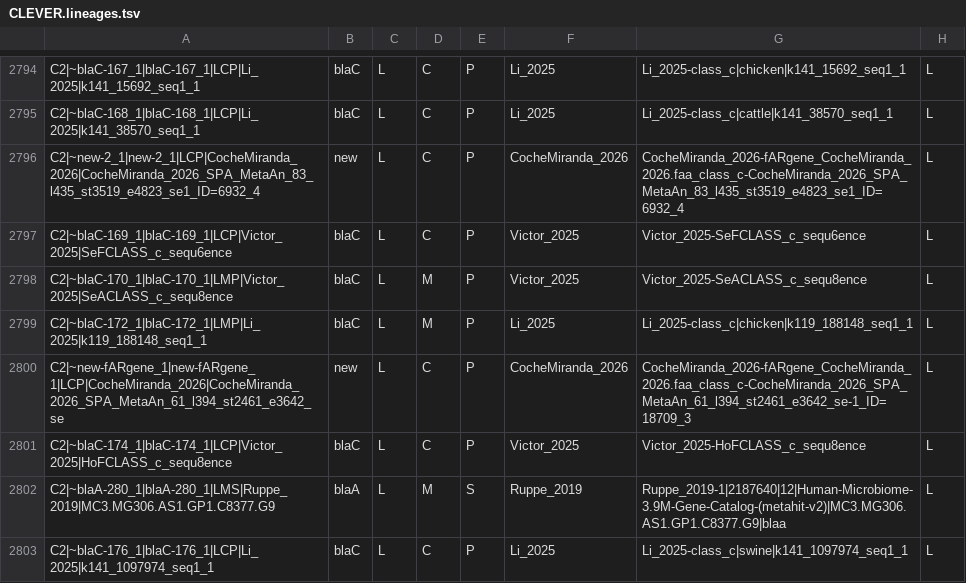
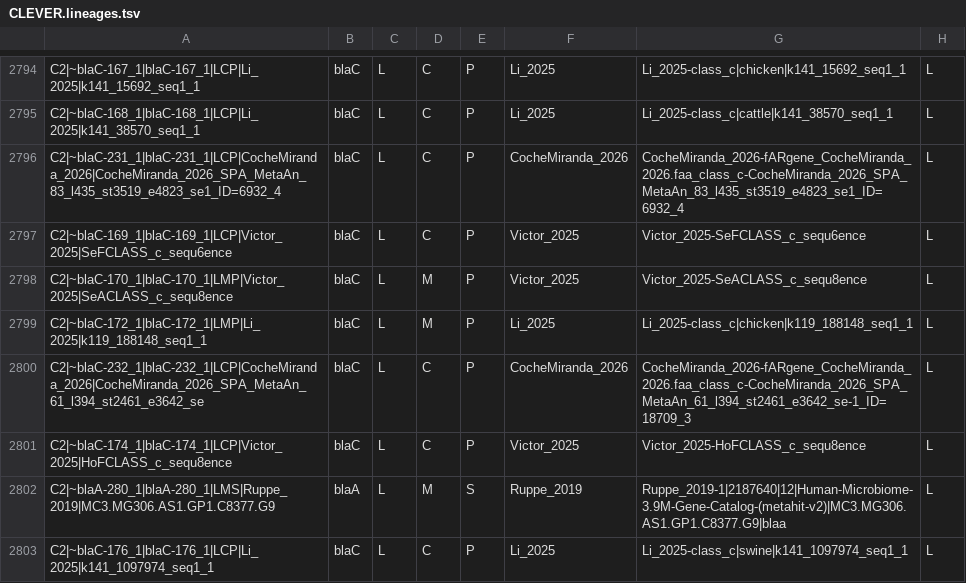
Before and after one commit to bengtssonpalme/CLEVER, a TSV file: dbs/CLEVER/CLEVER.lineages.tsv, drawn as a sheet; only a part is shown, gaps mark what is left out; the diff covers the shown part only.

```diff
--- a/dbs/CLEVER/CLEVER.lineages.tsv
+++ b/dbs/CLEVER/CLEVER.lineages.tsv
@@ -2796 +2796 @@ C2|~blaC-168_1|blaC-168_1|LCP|Li_2025|k141_38570_seq1_1	blaC	L	C	P	Li_2025	Li_20
-C2|~new-2_1|new-2_1|LCP|CocheMiranda_2026|CocheMiranda_2026_SPA_MetaAn_83_l435_st3519_e4823_se1_ID=6932_4	new	L	C	P	CocheMiranda_2026	CocheMiranda_2026-fARgene_CocheMiranda_2026.faa_class_c-CocheMiranda_2026_SPA_MetaAn_83_l435_st3519_e4823_se1_ID=6932_4	L	
+C2|~blaC-231_1|blaC-231_1|LCP|CocheMiranda_2026|CocheMiranda_2026_SPA_MetaAn_83_l435_st3519_e4823_se1_ID=6932_4	blaC	L	C	P	CocheMiranda_2026	CocheMiranda_2026-fARgene_CocheMiranda_2026.faa_class_c-CocheMiranda_2026_SPA_MetaAn_83_l435_st3519_e4823_se1_ID=6932_4	L		
@@ -2800 +2800 @@ C2|~blaC-172_1|blaC-172_1|LMP|Li_2025|k119_188148_seq1_1	blaC	L	M	P	Li_2025	Li_2
-C2|~new-fARgene_1|new-fARgene_1|LCP|CocheMiranda_2026|CocheMiranda_2026_SPA_MetaAn_61_l394_st2461_e3642_se	new	L	C	P	CocheMiranda_2026	CocheMiranda_2026-fARgene_CocheMiranda_2026.faa_class_c-CocheMiranda_2026_SPA_MetaAn_61_l394_st2461_e3642_se-1_ID=18709_3	L	
+C2|~blaC-232_1|blaC-232_1|LCP|CocheMiranda_2026|CocheMiranda_2026_SPA_MetaAn_61_l394_st2461_e3642_se	blaC	L	C	P	CocheMiranda_2026	CocheMiranda_2026-fARgene_CocheMiranda_2026.faa_class_c-CocheMiranda_2026_SPA_MetaAn_61_l394_st2461_e3642_se-1_ID=18709_3	L		
```
Also changed, not shown: 63 edited cells elsewhere in this file, 7 other files.
